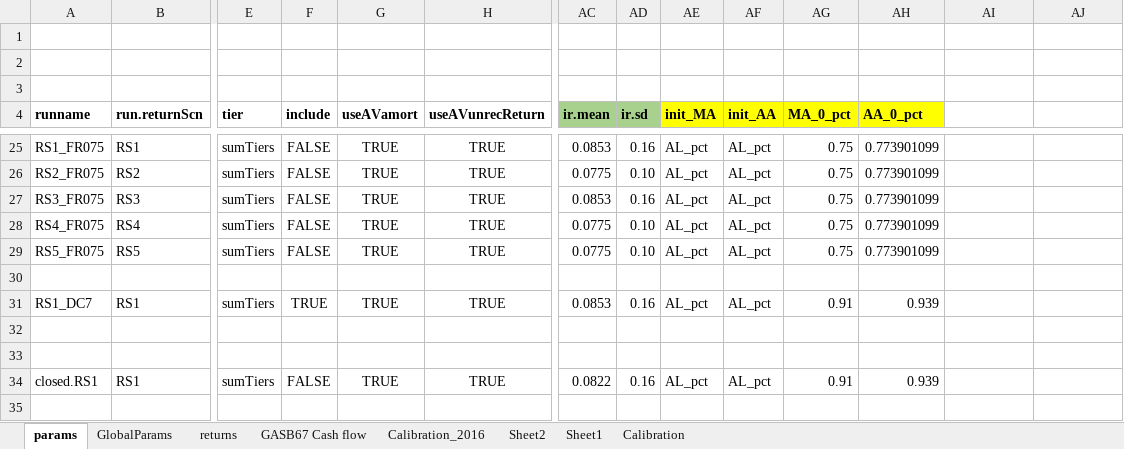
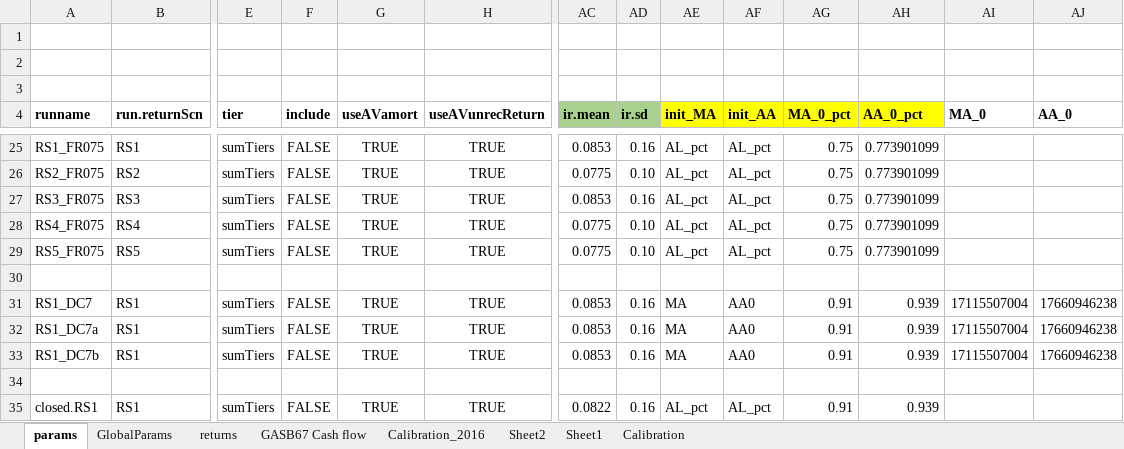
Before and after one commit to marshallpku/Model_LAFPP, an Excel workbook: RunControl.xlsx, sheet params, drawn as a sheet; only a part is shown, gaps mark what is left out; values as stored, in another font and other column widths than the file's, no borders; charts and pictures not drawn; rows hold the shown columns only; the diff names each change by its address in the sheet, - before the commit and + after, or states it on an @@ line.

```diff
--- a/RunControl.xlsx (sheet params)
+++ b/RunControl.xlsx (sheet params)
-AI4: (empty)
+AI4: MA_0
-AJ4: (empty)
+AJ4: AA_0
-F31 (include): TRUE
+F31 (include): FALSE
-AE31 (init_MA): AL_pct
+AE31 (init_MA): MA
-AF31 (init_AA): AL_pct
+AF31 (init_AA): AA0
-AI31 (MA_0): (empty)
+AI31 (MA_0): 17115507004
-AJ31 (AA_0): (empty)
+AJ31 (AA_0): 17660946238
-row 32: (empty)
+row 32: RS1_DC7a | RS1 | sumTiers | FALSE | TRUE | TRUE | 0.0853 | 0.16 | MA | AA0 | 0.91 | 0.939 | 17115507004 | 17660946238
+row 33: RS1_DC7b | RS1 | sumTiers | FALSE | TRUE | TRUE | 0.0853 | 0.16 | MA | AA0 | 0.91 | 0.939 | 17115507004 | 17660946238
```
Also changed, not shown: charts or pictures, 10 other files.
